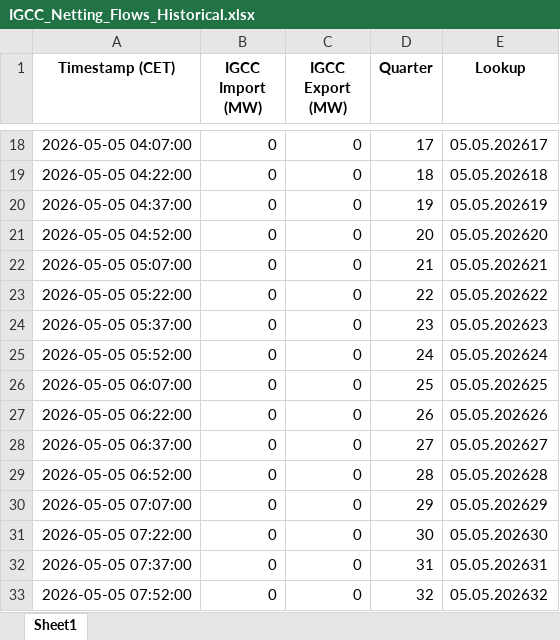
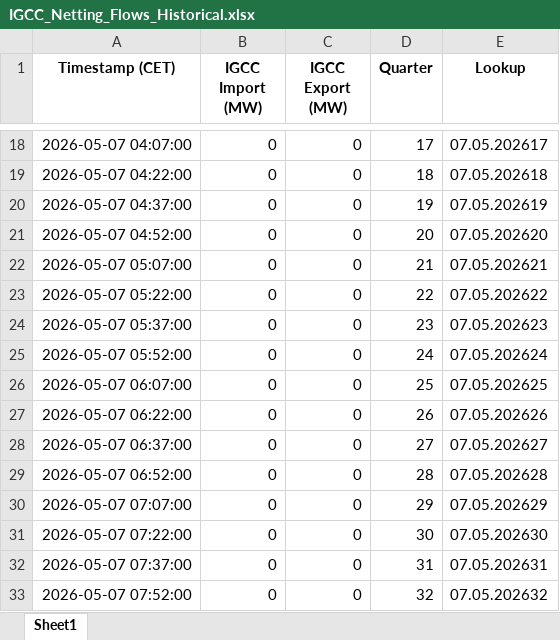
Before and after one commit to Andrei-Ionita/AdremTrading, an Excel workbook: data_fetching/Entsoe/IGCC_Netting_Flows_Historical.xlsx, sheet Sheet1, drawn as a sheet; only a part is shown, gaps mark what is left out; values as stored, in another font and other column widths than the file's, no borders; the diff covers the shown part only; the diff names each change by its address in the sheet, - before the commit and + after, or states it on an @@ line.

```diff
--- a/data_fetching/Entsoe/IGCC_Netting_Flows_Historical.xlsx (sheet Sheet1)
+++ b/data_fetching/Entsoe/IGCC_Netting_Flows_Historical.xlsx (sheet Sheet1)
-A18 (Timestamp (CET)): 2026-05-05 04:07:00
+A18 (Timestamp (CET)): 2026-05-07 04:07:00
-E18 (Lookup): 05.05.202617
+E18 (Lookup): 07.05.202617
-A19 (Timestamp (CET)): 2026-05-05 04:22:00
+A19 (Timestamp (CET)): 2026-05-07 04:22:00
-E19 (Lookup): 05.05.202618
+E19 (Lookup): 07.05.202618
-A20 (Timestamp (CET)): 2026-05-05 04:37:00
+A20 (Timestamp (CET)): 2026-05-07 04:37:00
-E20 (Lookup): 05.05.202619
+E20 (Lookup): 07.05.202619
-A21 (Timestamp (CET)): 2026-05-05 04:52:00
+A21 (Timestamp (CET)): 2026-05-07 04:52:00
-E21 (Lookup): 05.05.202620
+E21 (Lookup): 07.05.202620
-A22 (Timestamp (CET)): 2026-05-05 05:07:00
+A22 (Timestamp (CET)): 2026-05-07 05:07:00
-E22 (Lookup): 05.05.202621
+E22 (Lookup): 07.05.202621
-A23 (Timestamp (CET)): 2026-05-05 05:22:00
+A23 (Timestamp (CET)): 2026-05-07 05:22:00
-E23 (Lookup): 05.05.202622
+E23 (Lookup): 07.05.202622
-A24 (Timestamp (CET)): 2026-05-05 05:37:00
+A24 (Timestamp (CET)): 2026-05-07 05:37:00
-E24 (Lookup): 05.05.202623
+E24 (Lookup): 07.05.202623
-A25 (Timestamp (CET)): 2026-05-05 05:52:00
+A25 (Timestamp (CET)): 2026-05-07 05:52:00
-E25 (Lookup): 05.05.202624
+E25 (Lookup): 07.05.202624
-A26 (Timestamp (CET)): 2026-05-05 06:07:00
+A26 (Timestamp (CET)): 2026-05-07 06:07:00
-E26 (Lookup): 05.05.202625
+E26 (Lookup): 07.05.202625
-A27 (Timestamp (CET)): 2026-05-05 06:22:00
+A27 (Timestamp (CET)): 2026-05-07 06:22:00
-E27 (Lookup): 05.05.202626
+E27 (Lookup): 07.05.202626
-A28 (Timestamp (CET)): 2026-05-05 06:37:00
+A28 (Timestamp (CET)): 2026-05-07 06:37:00
-E28 (Lookup): 05.05.202627
+E28 (Lookup): 07.05.202627
-A29 (Timestamp (CET)): 2026-05-05 06:52:00
+A29 (Timestamp (CET)): 2026-05-07 06:52:00
-E29 (Lookup): 05.05.202628
+E29 (Lookup): 07.05.202628
-A30 (Timestamp (CET)): 2026-05-05 07:07:00
+A30 (Timestamp (CET)): 2026-05-07 07:07:00
-E30 (Lookup): 05.05.202629
+E30 (Lookup): 07.05.202629
-A31 (Timestamp (CET)): 2026-05-05 07:22:00
+A31 (Timestamp (CET)): 2026-05-07 07:22:00
-E31 (Lookup): 05.05.202630
+E31 (Lookup): 07.05.202630
-A32 (Timestamp (CET)): 2026-05-05 07:37:00
+A32 (Timestamp (CET)): 2026-05-07 07:37:00
-E32 (Lookup): 05.05.202631
+E32 (Lookup): 07.05.202631
-A33 (Timestamp (CET)): 2026-05-05 07:52:00
+A33 (Timestamp (CET)): 2026-05-07 07:52:00
-E33 (Lookup): 05.05.202632
+E33 (Lookup): 07.05.202632
```
Also changed, not shown: 368 edited cells elsewhere in this sheet, Sun_Grow_Lucia/Results_Production_Sun_Grow_Lucia_xgb_15min.xlsx, data_fetching/Entsoe/Actual_Production_Hydro_River.xlsx, 24 other files.
